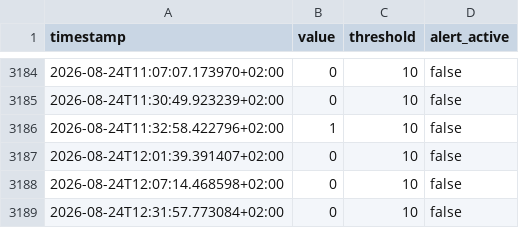
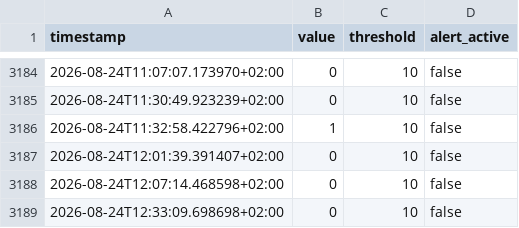
Before and after one commit to salamonimre/mbh-monitor, a CSV file: history.csv, drawn as a sheet; only a part is shown, gaps mark what is left out.

```diff
--- a/history.csv
+++ b/history.csv
@@ -3188,2 +3188,2 @@ timestamp,value,threshold,alert_active
 2026-08-24T12:07:14.468598+02:00,0,10,false
-2026-08-24T12:31:57.773084+02:00,0,10,false
+2026-08-24T12:33:09.698698+02:00,0,10,false
```
Also changed, not shown: 1 other file.
